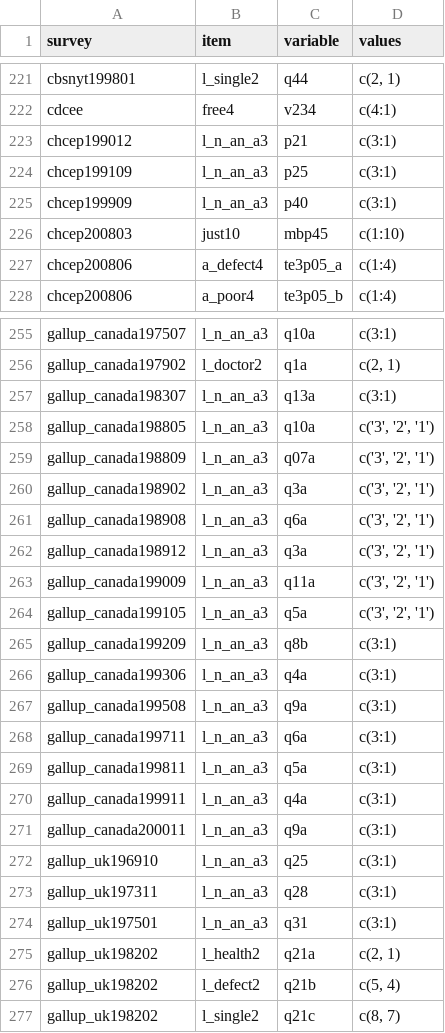
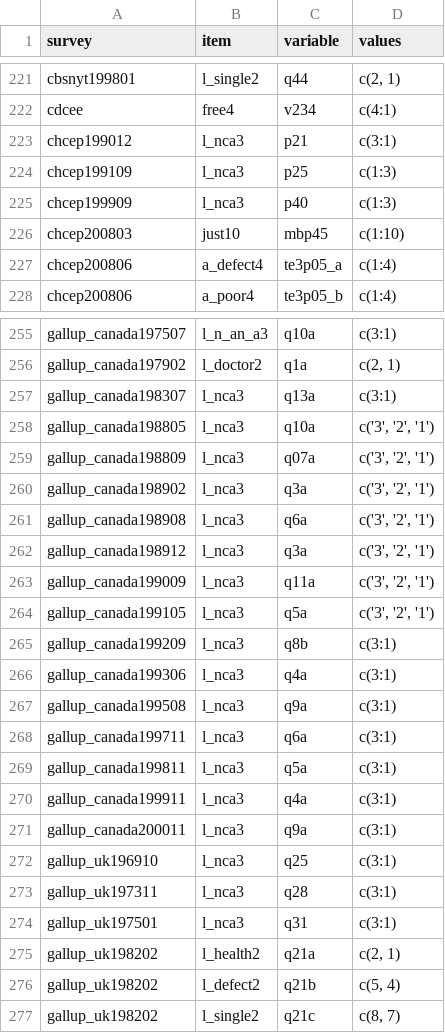
Before and after one commit to fsolt/dcpo_abortion, a CSV file: data-raw/surveys_abortion.csv, drawn as a sheet; only a part is shown, gaps mark what is left out; the diff covers the shown part only.

Commit message:
correctly distinguish l_nca3 and l_n_an_a3 (latter specifies rare conditions, i.e. 'almost never', former just says 'some conditions'); fix coding for some chcep items

```diff
--- a/data-raw/surveys_abortion.csv
+++ b/data-raw/surveys_abortion.csv
@@ -222,5 +222,5 @@ cbsnyt199801,l_single2,q44,"c(2, 1)"
 cdcee,free4,v234,c(4:1)
-chcep199012,l_n_an_a3,p21,c(3:1)
-chcep199109,l_n_an_a3,p25,c(3:1)
-chcep199909,l_n_an_a3,p40,c(3:1)
+chcep199012,l_nca3,p21,c(3:1)
+chcep199109,l_nca3,p25,c(1:3)
+chcep199909,l_nca3,p40,c(1:3)
 chcep200803,just10,mbp45,c(1:10)
@@ -256,20 +256,20 @@ gallup_canada197507,l_n_an_a3,q10a,c(3:1)
 gallup_canada197902,l_doctor2,q1a,"c(2, 1)"
-gallup_canada198307,l_n_an_a3,q13a,c(3:1)
-gallup_canada198805,l_n_an_a3,q10a,"c('3', '2', '1')"
-gallup_canada198809,l_n_an_a3,q07a,"c('3', '2', '1')"
-gallup_canada198902,l_n_an_a3,q3a,"c('3', '2', '1')"
-gallup_canada198908,l_n_an_a3,q6a,"c('3', '2', '1')"
-gallup_canada198912,l_n_an_a3,q3a,"c('3', '2', '1')"
-gallup_canada199009,l_n_an_a3,q11a,"c('3', '2', '1')"
-gallup_canada199105,l_n_an_a3,q5a,"c('3', '2', '1')"
-gallup_canada199209,l_n_an_a3,q8b,c(3:1)
-gallup_canada199306,l_n_an_a3,q4a,c(3:1)
-gallup_canada199508,l_n_an_a3,q9a,c(3:1)
-gallup_canada199711,l_n_an_a3,q6a,c(3:1)
-gallup_canada199811,l_n_an_a3,q5a,c(3:1)
-gallup_canada199911,l_n_an_a3,q4a,c(3:1)
-gallup_canada200011,l_n_an_a3,q9a,c(3:1)
-gallup_uk196910,l_n_an_a3,q25,c(3:1)
-gallup_uk197311,l_n_an_a3,q28,c(3:1)
-gallup_uk197501,l_n_an_a3,q31,c(3:1)
+gallup_canada198307,l_nca3,q13a,c(3:1)
+gallup_canada198805,l_nca3,q10a,"c('3', '2', '1')"
+gallup_canada198809,l_nca3,q07a,"c('3', '2', '1')"
+gallup_canada198902,l_nca3,q3a,"c('3', '2', '1')"
+gallup_canada198908,l_nca3,q6a,"c('3', '2', '1')"
+gallup_canada198912,l_nca3,q3a,"c('3', '2', '1')"
+gallup_canada199009,l_nca3,q11a,"c('3', '2', '1')"
+gallup_canada199105,l_nca3,q5a,"c('3', '2', '1')"
+gallup_canada199209,l_nca3,q8b,c(3:1)
+gallup_canada199306,l_nca3,q4a,c(3:1)
+gallup_canada199508,l_nca3,q9a,c(3:1)
+gallup_canada199711,l_nca3,q6a,c(3:1)
+gallup_canada199811,l_nca3,q5a,c(3:1)
+gallup_canada199911,l_nca3,q4a,c(3:1)
+gallup_canada200011,l_nca3,q9a,c(3:1)
+gallup_uk196910,l_nca3,q25,c(3:1)
+gallup_uk197311,l_nca3,q28,c(3:1)
+gallup_uk197501,l_nca3,q31,c(3:1)
 gallup_uk198202,l_health2,q21a,"c(2, 1)"
```
Also changed, not shown: 15 edited cells elsewhere in this file, 1 other file.
